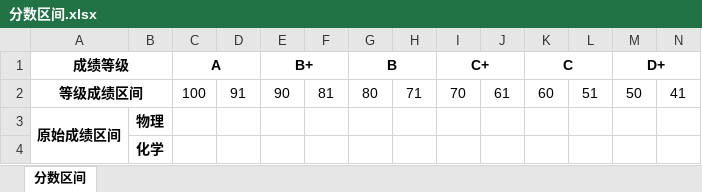
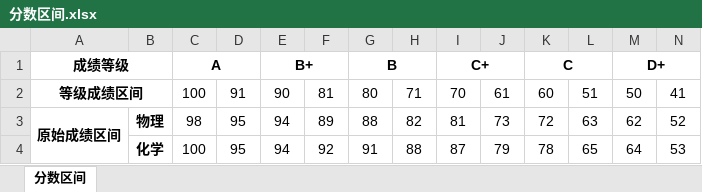
Before and after one commit to Nativu5/Transform_Grade, an Excel workbook: 分数区间.xlsx, sheet 分数区间, drawn as a sheet; only a part is shown; values as stored, in another font and other column widths than the file's, no borders; the diff covers the shown part only; the diff names each change by its address in the sheet, - before the commit and + after, or states it on an @@ line.

```diff
--- a/分数区间.xlsx (sheet 分数区间)
+++ b/分数区间.xlsx (sheet 分数区间)
-C3: (empty)
+C3: 98
-D3:D4: (empty)
+D3:D4: 95
-E3:E4: (empty)
+E3:E4: 94
-F3: (empty)
+F3: 89
-G3: (empty)
+G3: 88
-H3: (empty)
+H3: 82
-I3: (empty)
+I3: 81
-J3: (empty)
+J3: 73
-K3: (empty)
+K3: 72
-L3: (empty)
+L3: 63
-M3: (empty)
+M3: 62
-N3: (empty)
+N3: 52
-C4: (empty)
+C4: 100
-F4: (empty)
+F4: 92
-G4: (empty)
+G4: 91
-H4: (empty)
+H4: 88
-I4: (empty)
+I4: 87
-J4: (empty)
+J4: 79
-K4: (empty)
+K4: 78
-L4: (empty)
+L4: 65
-M4: (empty)
+M4: 64
-N4: (empty)
+N4: 53
```
Also changed, not shown: 72 edited cells elsewhere in this sheet, 原始成绩.xlsx, 3 other files.
